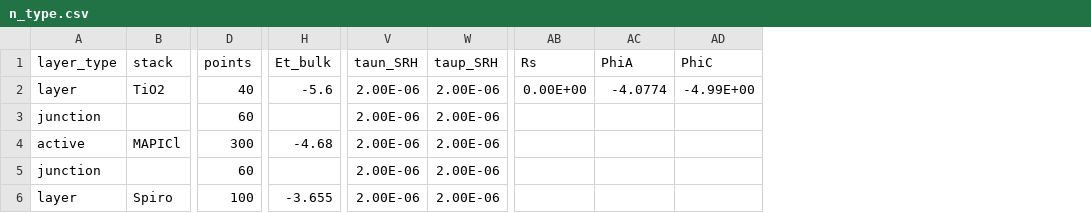
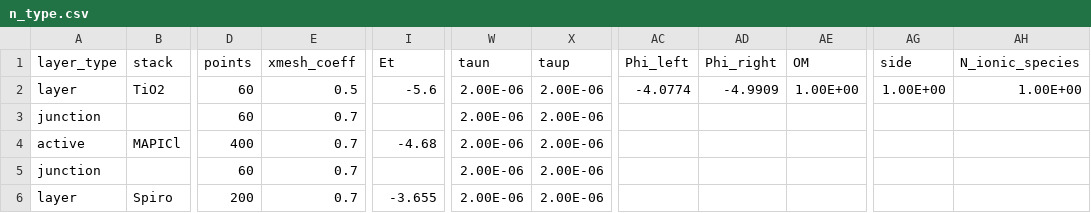
Before and after one commit to barnesgroupICL/Driftfusion, a CSV file: Input_files/n_type.csv, drawn as a sheet; only a part is shown, gaps mark what is left out; removed rows and columns are numbered as before the commit, all else as after; the diff names each change by its address in the sheet, - before the commit and + after, or states it on an @@ line.

```diff
--- a/Input_files/n_type.csv
+++ b/Input_files/n_type.csv
+column E (xmesh_coeff), rows 2-6: 0.5 | 0.7 | 0.7 | 0.7 | 0.7
-column AB (Rs), row 2: 0.00E+00
-column AD (PhiC), row 2: -4.99E+00
+column AD (Phi_right), row 2: -4.9909
+column AE (OM), row 2: 1.00E+00
+column AG (side), row 2: 1.00E+00
+column AH (N_ionic_species), row 2: 1.00E+00
-I1: Et_bulk
+I1: Et
-W1: taun_SRH
+W1: taun
-X1: taup_SRH
+X1: taup
-AC1: PhiA
+AC1: Phi_left
-D2 (points): 40
+D2 (points): 60
-D4 (points): 300
+D4 (points): 400
-D6 (points): 100
+D6 (points): 200
```
Also changed, not shown: Input_files/homojunction.csv, Input_files/intrinsic.csv, 20 other files.
